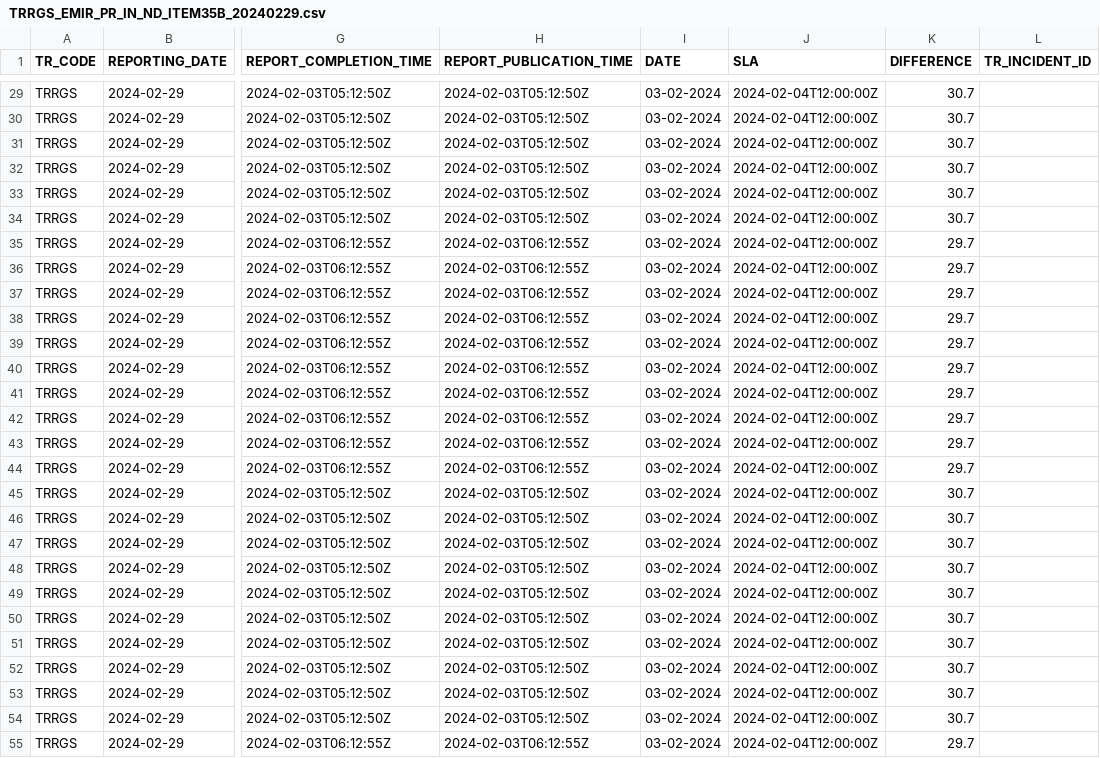
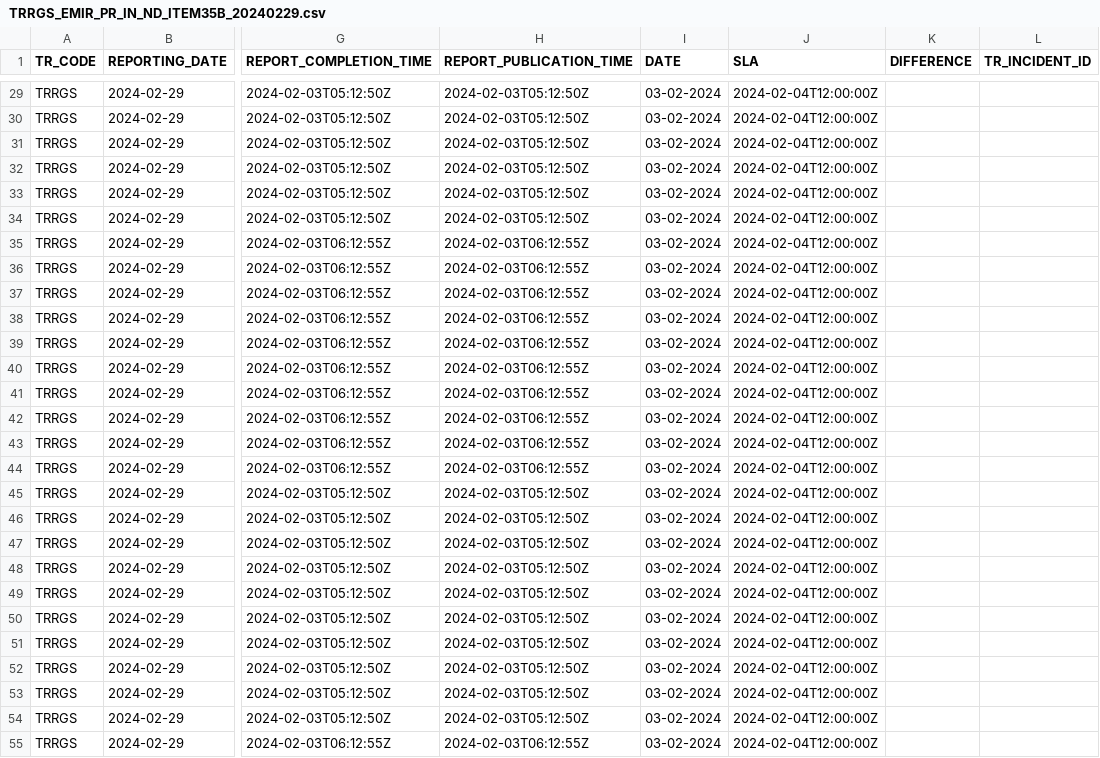
Before and after one commit to juanfranciscofernandezherreros/rft-observability-item35-uk, a CSV file: source/work-repository-observability/upload/TRRGS_EMIR_PR_IN_ND_ITEM35B_20240229.csv, drawn as a sheet; only a part is shown, gaps mark what is left out; the diff covers the shown part only; the diff names each change by its address in the sheet, - before the commit and + after, or states it on an @@ line.

```diff
--- a/source/work-repository-observability/upload/TRRGS_EMIR_PR_IN_ND_ITEM35B_20240229.csv
+++ b/source/work-repository-observability/upload/TRRGS_EMIR_PR_IN_ND_ITEM35B_20240229.csv
-K29:K34 (DIFFERENCE): 30.7
+K29:K34 (DIFFERENCE): (empty)
-K35:K44 (DIFFERENCE): 29.7
+K35:K44 (DIFFERENCE): (empty)
-K45:K54 (DIFFERENCE): 30.7
+K45:K54 (DIFFERENCE): (empty)
-K55 (DIFFERENCE): 29.7
+K55 (DIFFERENCE): (empty)
```
Also changed, not shown: 78 edited cells elsewhere in this file, 7 other files.
